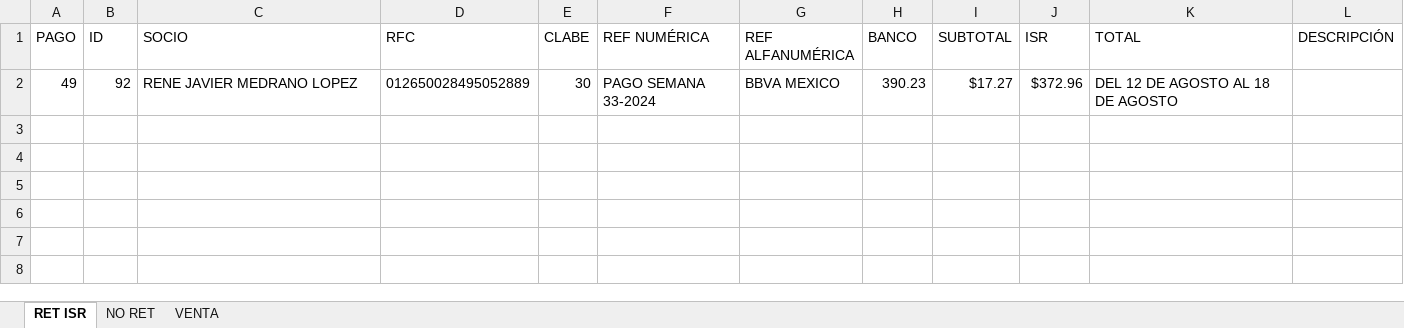
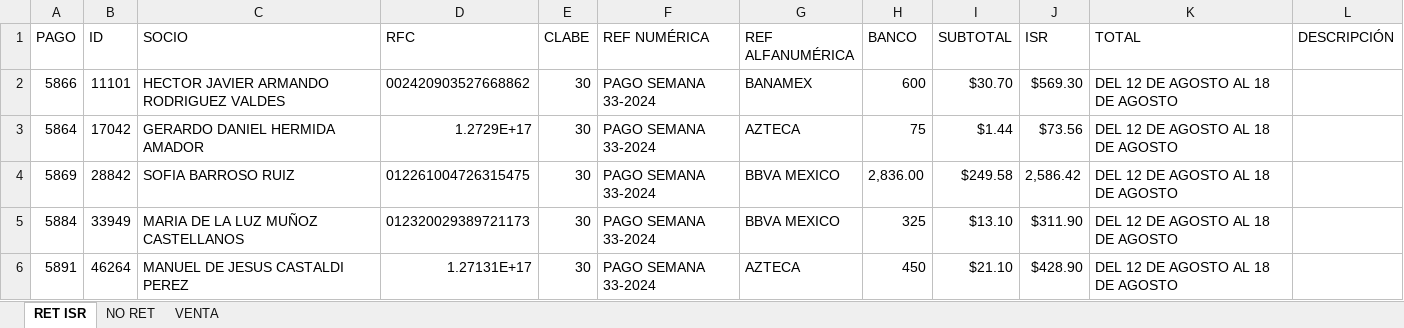
Before and after one commit to BeneleitX/Oficina-virtual-3.0, an Excel workbook: public_html/assets/archivo/corte/10-NUTRICION/10-NUTRICION_33-2024_01.xlsx, sheet RET ISR, drawn as a sheet; values as stored, in another font and other column widths than the file's, no borders; removed rows and columns are numbered as before the commit, all else as after; the diff names each change by its address in the sheet, - before the commit and + after, or states it on an @@ line.

```diff
--- a/public_html/assets/archivo/corte/10-NUTRICION/10-NUTRICION_33-2024_01.xlsx (sheet RET ISR)
+++ b/public_html/assets/archivo/corte/10-NUTRICION/10-NUTRICION_33-2024_01.xlsx (sheet RET ISR)
-row 2: 49 | 92 | RENE JAVIER MEDRANO LOPEZ | 012650028495052889 | 30 | PAGO SEMANA 33-2024 | BBVA MEXICO | 390.23 | $17.27 | $372.96 | DEL 12 DE AGOSTO AL 18 DE AGOSTO
+row 2: 5866 | 11101 | HECTOR JAVIER ARMANDO RODRIGUEZ VALDES | 002420903527668862 | 30 | PAGO SEMANA 33-2024 | BANAMEX | 600 | $30.70 | $569.30 | DEL 12 DE AGOSTO AL 18 DE AGOSTO
+row 3: 5864 | 17042 | GERARDO DANIEL HERMIDA AMADOR | 1.2729E+17 | 30 | PAGO SEMANA 33-2024 | AZTECA | 75 | $1.44 | $73.56 | DEL 12 DE AGOSTO AL 18 DE AGOSTO
+row 4: 5869 | 28842 | SOFIA BARROSO RUIZ | 012261004726315475 | 30 | PAGO SEMANA 33-2024 | BBVA MEXICO | 2,836.00 | $249.58 | 2,586.42 | DEL 12 DE AGOSTO AL 18 DE AGOSTO
+row 5: 5884 | 33949 | MARIA DE LA LUZ MUÑOZ CASTELLANOS | 012320029389721173 | 30 | PAGO SEMANA 33-2024 | BBVA MEXICO | 325 | $13.10 | $311.90 | DEL 12 DE AGOSTO AL 18 DE AGOSTO
+row 6: 5891 | 46264 | MANUEL DE JESUS CASTALDI PEREZ | 1.27131E+17 | 30 | PAGO SEMANA 33-2024 | AZTECA | 450 | $21.10 | $428.90 | DEL 12 DE AGOSTO AL 18 DE AGOSTO
```
Also changed, not shown: sheet NO RET, 6 other files.
